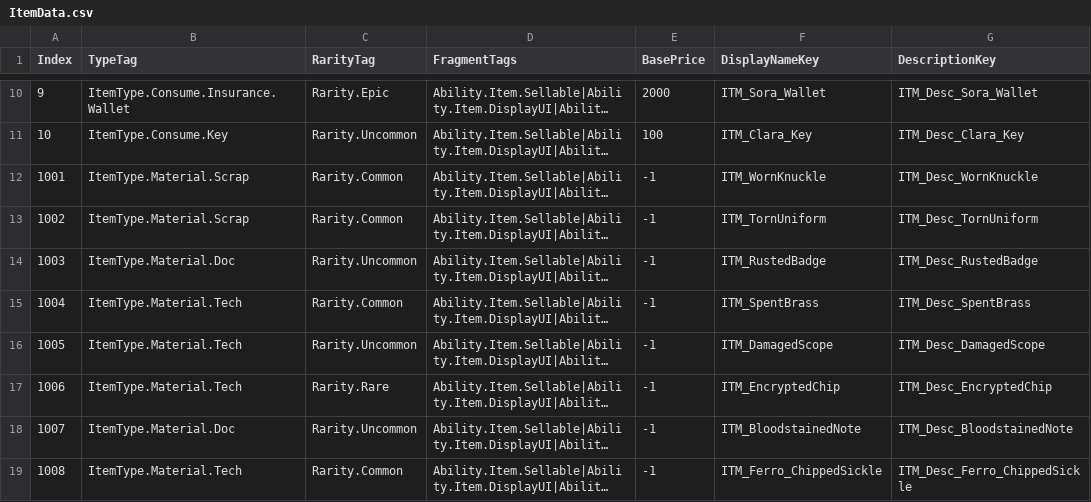
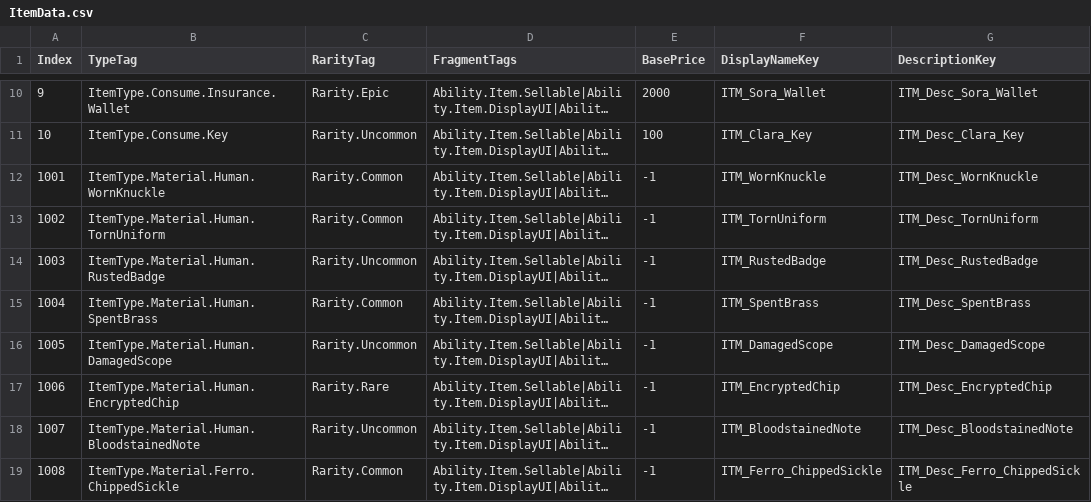
Before and after one commit to FeelJoony/KORAProject, a CSV file: Content/Data/CSV/ItemData.csv, drawn as a sheet; only a part is shown, gaps mark what is left out; long unchanged cells end in …; the diff covers the shown part only; the diff names each change by its address in the sheet, - before the commit and + after, or states it on an @@ line.

Commit message:
[feature] Enemy 죽었을 시 드롭하는 아이템 data 추가/수정

```diff
--- a/Content/Data/CSV/ItemData.csv
+++ b/Content/Data/CSV/ItemData.csv
-B12 (TypeTag): ItemType.Material.Scrap
+B12 (TypeTag): ItemType.Material.Human.WornKnuckle
-B13 (TypeTag): ItemType.Material.Scrap
+B13 (TypeTag): ItemType.Material.Human.TornUniform
-B14 (TypeTag): ItemType.Material.Doc
+B14 (TypeTag): ItemType.Material.Human.RustedBadge
-B15 (TypeTag): ItemType.Material.Tech
+B15 (TypeTag): ItemType.Material.Human.SpentBrass
-B16 (TypeTag): ItemType.Material.Tech
+B16 (TypeTag): ItemType.Material.Human.DamagedScope
-B17 (TypeTag): ItemType.Material.Tech
+B17 (TypeTag): ItemType.Material.Human.EncryptedChip
-B18 (TypeTag): ItemType.Material.Doc
+B18 (TypeTag): ItemType.Material.Human.BloodstainedNote
-B19 (TypeTag): ItemType.Material.Tech
+B19 (TypeTag): ItemType.Material.Ferro.ChippedSickle
```
Also changed, not shown: 1 added row and 7 edited cells elsewhere in this file, 12 other files.
